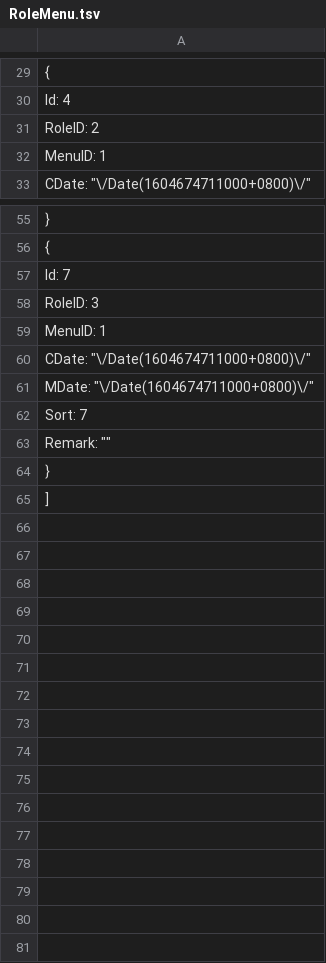
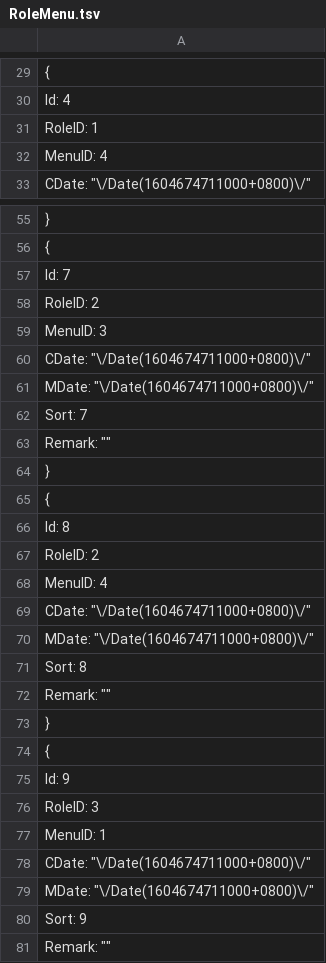
Before and after one commit to Lenceas/Lenceas.Blog, a TSV file: Lenceas.Core.Api/wwwroot/Lenceas.Core.Data.json/RoleMenu.tsv, drawn as a sheet; only a part is shown, gaps mark what is left out; the shorter side is filled out with more unchanged rows; the diff covers the shown part only.

```diff
--- a/Lenceas.Core.Api/wwwroot/Lenceas.Core.Data.json/RoleMenu.tsv
+++ b/Lenceas.Core.Api/wwwroot/Lenceas.Core.Data.json/RoleMenu.tsv
@@ -30,4 +30,4 @@
     "Id": 4,
-    "RoleID": 2,
-    "MenuID": 1,
+    "RoleID": 1,
+    "MenuID": 4,
     "CDate": "\/Date(1604674711000+0800)\/",
@@ -57,2 +57,20 @@
     "Id": 7,
+    "RoleID": 2,
+    "MenuID": 3,
+    "CDate": "\/Date(1604674711000+0800)\/",
+    "MDate": "\/Date(1604674711000+0800)\/",
+    "Sort": 7,
+    "Remark": ""
+  },
+  {
+    "Id": 8,
+    "RoleID": 2,
+    "MenuID": 4,
+    "CDate": "\/Date(1604674711000+0800)\/",
+    "MDate": "\/Date(1604674711000+0800)\/",
+    "Sort": 8,
+    "Remark": ""
+  },
+  {
+    "Id": 9,
     "RoleID": 3,
@@ -61,3 +79,3 @@
     "MDate": "\/Date(1604674711000+0800)\/",
-    "Sort": 7,
+    "Sort": 9,
     "Remark": ""
```
Also changed, not shown: 1 added row and 1 moved row elsewhere in this file, Lenceas.Core.Api/wwwroot/Lenceas.Core.Data.json/Menu.tsv, 17 other files.
